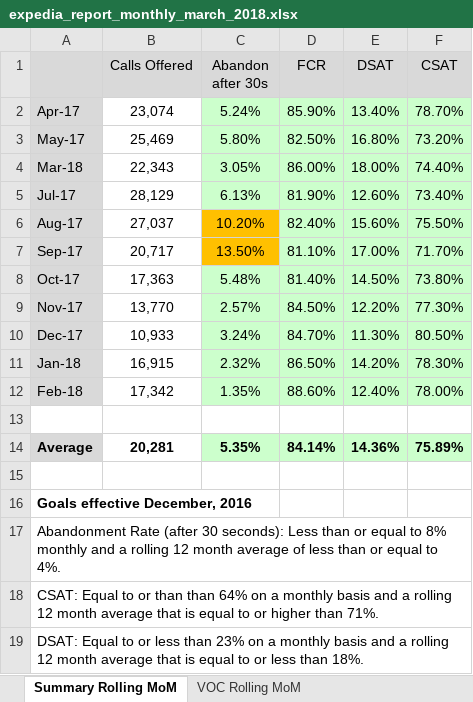
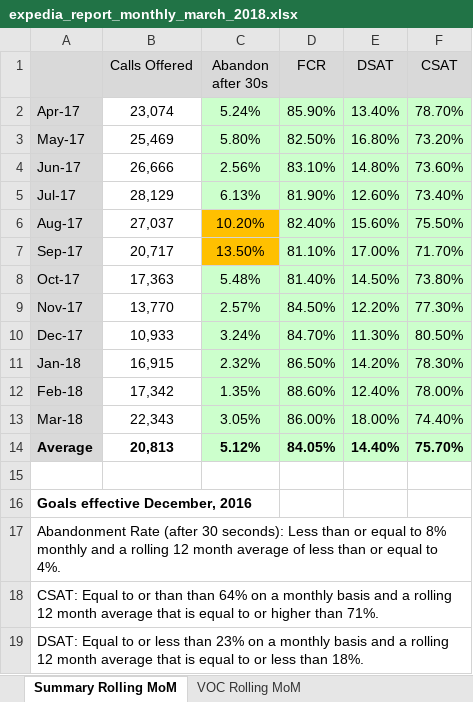
Before and after one commit to lfost42/python, an Excel workbook: week01/project/external_files/expedia_report_monthly_march_2018.xlsx, sheet Summary Rolling MoM, drawn as a sheet; values as stored, in another font and other column widths than the file's, no borders; removed rows and columns are numbered as before the commit, all else as after; the diff names each change by its address in the sheet, - before the commit and + after, or states it on an @@ line.

```diff
--- a/week01/project/external_files/expedia_report_monthly_march_2018.xlsx (sheet Summary Rolling MoM)
+++ b/week01/project/external_files/expedia_report_monthly_march_2018.xlsx (sheet Summary Rolling MoM)
-row 4: Mar-18 | 22,343 | 3.05% | 86.00% | 18.00% | 74.40%
+row 4: Jun-17 | 26,666 | 2.56% | 83.10% | 14.80% | 73.60%
-row 13: (empty)
+row 13: Mar-18 | 22,343 | 3.05% | 86.00% | 18.00% | 74.40%
-A13 fill: none
+A13 fill: #D9D9D9
-C13:F13 fill: none
+C13:F13 fill: #CCFFCC
-B14 (Calls Offered): 20,281
+B14 (Calls Offered): 20,813
-C14 (Abandon after 30s): 5.35%
+C14 (Abandon after 30s): 5.12%
-D14 (FCR): 84.14%
+D14 (FCR): 84.05%
-E14 (DSAT): 14.36%
+E14 (DSAT): 14.40%
-F14 (CSAT): 75.89%
+F14 (CSAT): 75.70%
```
Also changed, not shown: week01/project/external_files/expedia_report_monthly_january_2018.xlsx, 9 other files.
